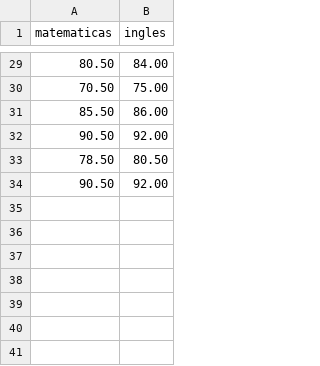
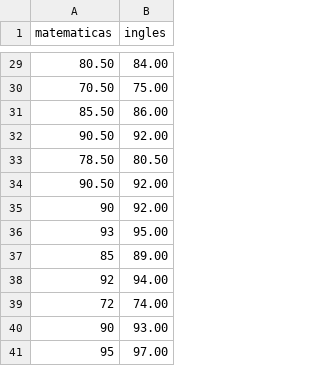
Before and after one commit to rpizarrog/Industrias-4.0, a CSV file: datos/datos matemaicas ingles.csv, drawn as a sheet; only a part is shown, gaps mark what is left out; the diff names each change by its address in the sheet, - before the commit and + after, or states it on an @@ line.

Commit message:
Add files via upload

```diff
--- a/datos/datos matemaicas ingles.csv
+++ b/datos/datos matemaicas ingles.csv
+row 35: 90 | 92.00
+row 36: 93 | 95.00
+row 37: 85 | 89.00
+row 38: 92 | 94.00
+row 39: 72 | 74.00
+row 40: 90 | 93.00
+row 41: 95 | 97.00
```
